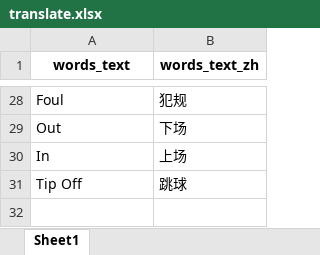
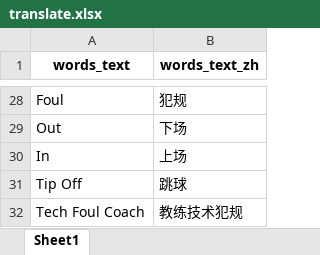
Before and after one commit to fridge1/nanodata_crawling_zl, an Excel workbook: translate.xlsx, sheet Sheet1, drawn as a sheet; only a part is shown, gaps mark what is left out; values as stored, in another font and other column widths than the file's, no borders; the diff names each change by its address in the sheet, - before the commit and + after, or states it on an @@ line.

```diff
--- a/translate.xlsx (sheet Sheet1)
+++ b/translate.xlsx (sheet Sheet1)
+row 32: Tech Foul Coach | 教练技术犯规
```
Also changed, not shown: 4 other files.
